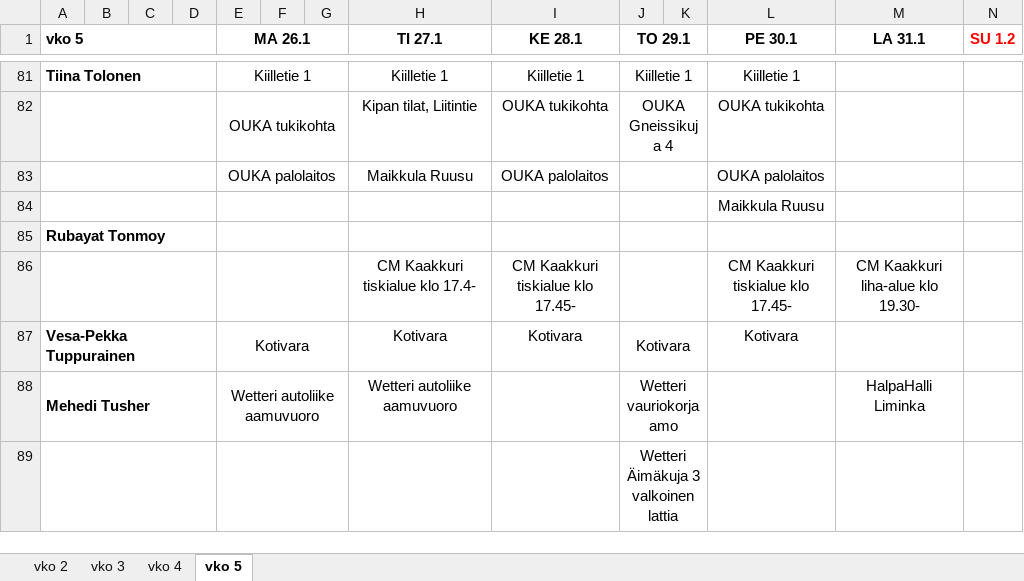
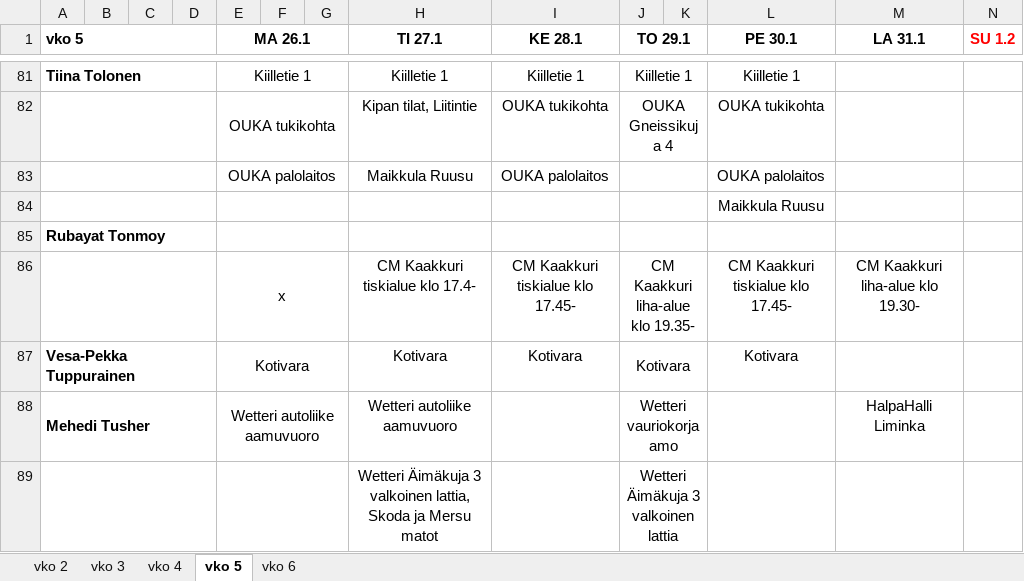
Before and after one commit to sol-droid-nik/Calendars, an Excel workbook: data/tyovuorot_2026.xlsx, sheet vko 5, drawn as a sheet; only a part is shown, gaps mark what is left out; values as stored, in another font and other column widths than the file's, no borders; the diff covers the shown part only; the diff names each change by its address in the sheet, - before the commit and + after, or states it on an @@ line.

```diff
--- a/data/tyovuorot_2026.xlsx (sheet vko 5)
+++ b/data/tyovuorot_2026.xlsx (sheet vko 5)
+sheet tab: vko 6
-E86 (MA 26.1): (empty)
+E86 (MA 26.1): x
-J86 (TO 29.1): (empty)
+J86 (TO 29.1): CM Kaakkuri liha-alue klo 19.35-
-H89 (TI 27.1): (empty)
+H89 (TI 27.1): Wetteri Äimäkuja 3 valkoinen lattia, Skoda ja Mersu matot
```
Also changed, not shown: 2 added rows, 2 removed rows and 24 edited cells elsewhere in this sheet, sheet vko 4.
